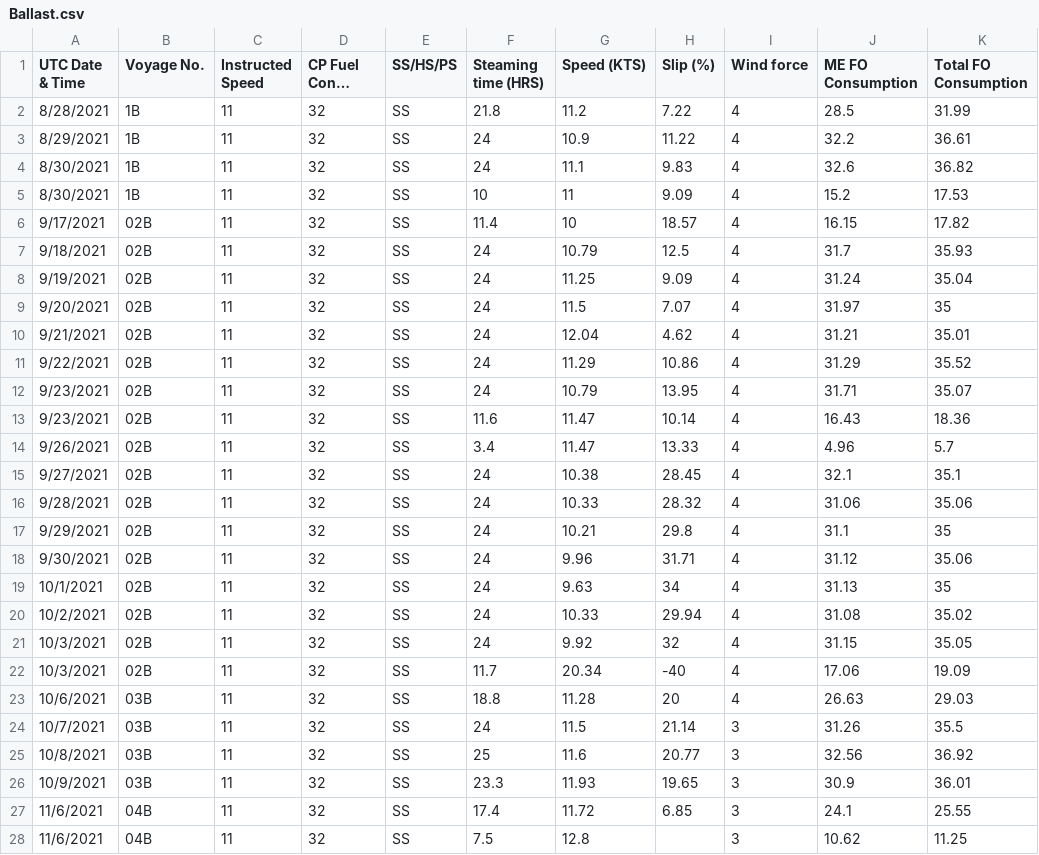
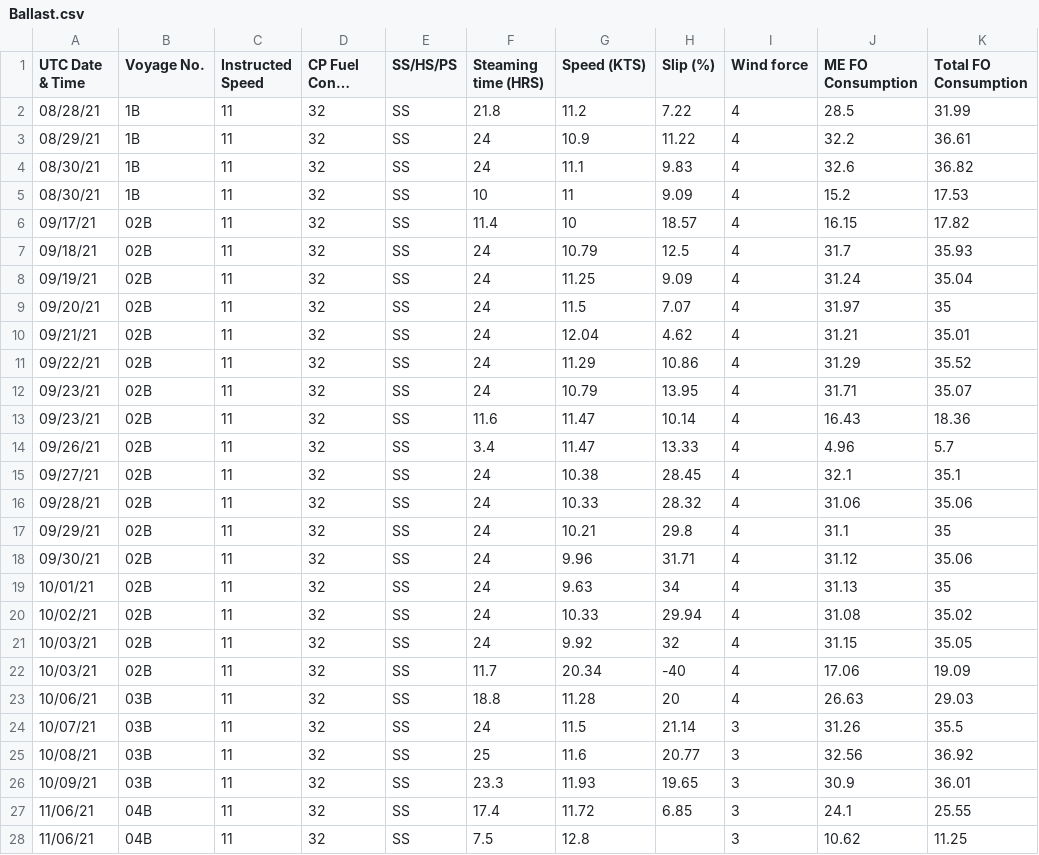
Before and after one commit to Yogi252000/GCL-TAPI, a CSV file: Ballast.csv, drawn as a sheet; only a part is shown; long unchanged cells end in …; the diff covers the shown part only; the diff names each change by its address in the sheet, - before the commit and + after, or states it on an @@ line.

Commit message:
Update Ballast.csv

```diff
--- a/Ballast.csv
+++ b/Ballast.csv
-A2 (UTC Date & Time): 8/28/2021
+A2 (UTC Date & Time): 08/28/21
-A3 (UTC Date & Time): 8/29/2021
+A3 (UTC Date & Time): 08/29/21
-A4:A5 (UTC Date & Time): 8/30/2021
+A4:A5 (UTC Date & Time): 08/30/21
-A6 (UTC Date & Time): 9/17/2021
+A6 (UTC Date & Time): 09/17/21
-A7 (UTC Date & Time): 9/18/2021
+A7 (UTC Date & Time): 09/18/21
-A8 (UTC Date & Time): 9/19/2021
+A8 (UTC Date & Time): 09/19/21
-A9 (UTC Date & Time): 9/20/2021
+A9 (UTC Date & Time): 09/20/21
-A10 (UTC Date & Time): 9/21/2021
+A10 (UTC Date & Time): 09/21/21
-A11 (UTC Date & Time): 9/22/2021
+A11 (UTC Date & Time): 09/22/21
-A12:A13 (UTC Date & Time): 9/23/2021
+A12:A13 (UTC Date & Time): 09/23/21
-A14 (UTC Date & Time): 9/26/2021
+A14 (UTC Date & Time): 09/26/21
-A15 (UTC Date & Time): 9/27/2021
+A15 (UTC Date & Time): 09/27/21
-A16 (UTC Date & Time): 9/28/2021
+A16 (UTC Date & Time): 09/28/21
-A17 (UTC Date & Time): 9/29/2021
+A17 (UTC Date & Time): 09/29/21
-A18 (UTC Date & Time): 9/30/2021
+A18 (UTC Date & Time): 09/30/21
-A19 (UTC Date & Time): 10/1/2021
+A19 (UTC Date & Time): 10/01/21
-A20 (UTC Date & Time): 10/2/2021
+A20 (UTC Date & Time): 10/02/21
-A21:A22 (UTC Date & Time): 10/3/2021
+A21:A22 (UTC Date & Time): 10/03/21
-A23 (UTC Date & Time): 10/6/2021
+A23 (UTC Date & Time): 10/06/21
-A24 (UTC Date & Time): 10/7/2021
+A24 (UTC Date & Time): 10/07/21
-A25 (UTC Date & Time): 10/8/2021
+A25 (UTC Date & Time): 10/08/21
-A26 (UTC Date & Time): 10/9/2021
+A26 (UTC Date & Time): 10/09/21
-A27:A28 (UTC Date & Time): 11/6/2021
+A27:A28 (UTC Date & Time): 11/06/21
```
Also changed, not shown: 8 removed rows and 84 edited cells elsewhere in this file.
